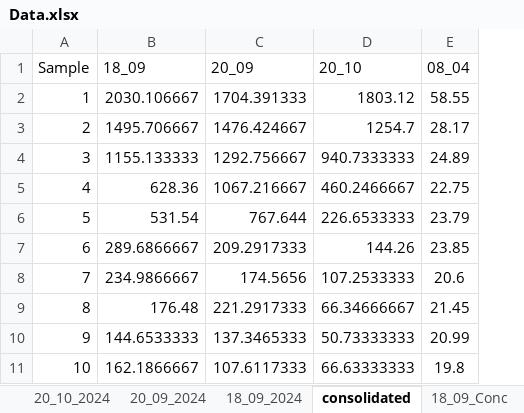
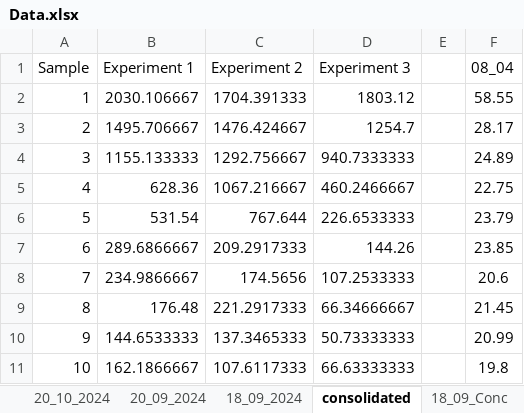
Before and after one commit to muthuganeshece/MLProjects, an Excel workbook: LIDAR/Results/Data.xlsx, sheet consolidated, drawn as a sheet; values as stored, in another font and other column widths than the file's, no borders; charts and pictures not drawn; the diff names each change by its address in the sheet, - before the commit and + after, or states it on an @@ line.

Commit message:
update plot for paper

```diff
--- a/LIDAR/Results/Data.xlsx (sheet consolidated)
+++ b/LIDAR/Results/Data.xlsx (sheet consolidated)
+column E, empty
-B1: 18_09
+B1: Experiment 1
-C1: 20_09
+C1: Experiment 2
-D1: 20_10
+D1: Experiment 3
```
Also changed, not shown: charts or pictures.
